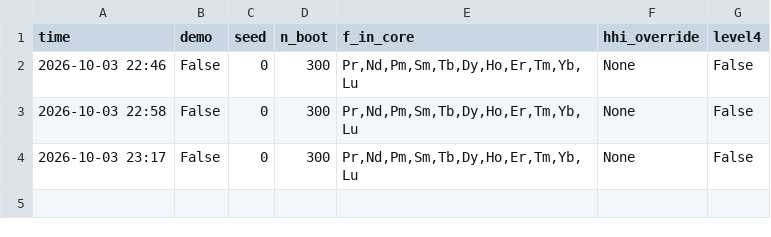
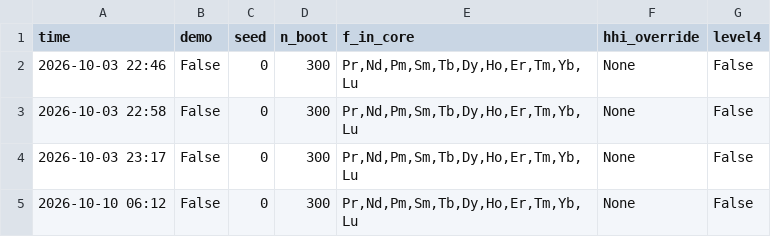
Before and after one commit to Harismushtaq12/gnome-critical-materials-audit, a CSV file: results/run_log.csv, drawn as a sheet; the diff names each change by its address in the sheet, - before the commit and + after, or states it on an @@ line.

```diff
--- a/results/run_log.csv
+++ b/results/run_log.csv
+row 5: 2026-10-10 06:12 | False | 0 | 300 | Pr,Nd,Pm,Sm,Tb,Dy,Ho,Er,Tm,Yb,Lu | None | False
```
Also changed, not shown: results/HEADLINE.csv, 18 other files.
